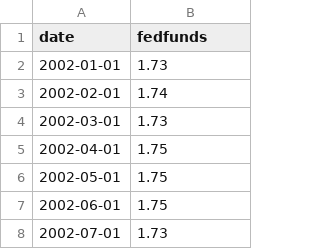
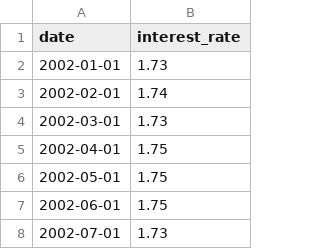
Before and after one commit to bennicholson2/Maryland-Automotive-Industry, a CSV file: preprocessed_datasets/economic_datasets/interest_rate.csv (was preprocessed_datasets/economic_datasets/interest_rates.csv), drawn as a sheet; only a part is shown.

```diff
--- a/preprocessed_datasets/economic_datasets/interest_rates.csv
+++ b/preprocessed_datasets/economic_datasets/interest_rate.csv
@@ -1,2 +1,2 @@
-date,fedfunds
+date,interest_rate
 2002-01-01,1.73
```
Also changed, not shown: preprocessed_datasets/car_datasets/deseasonlised_sales_data.csv, preprocessed_datasets/economic_datasets/unemployment_rate.csv, 30 other files.
